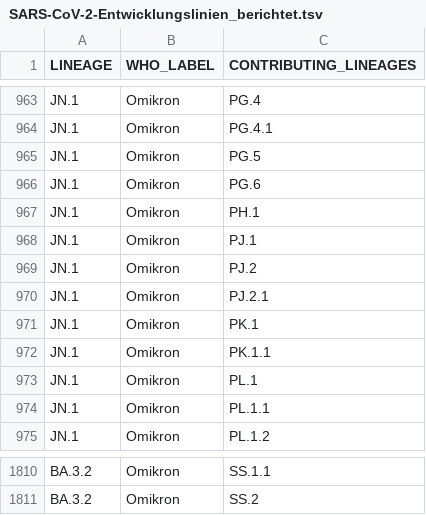
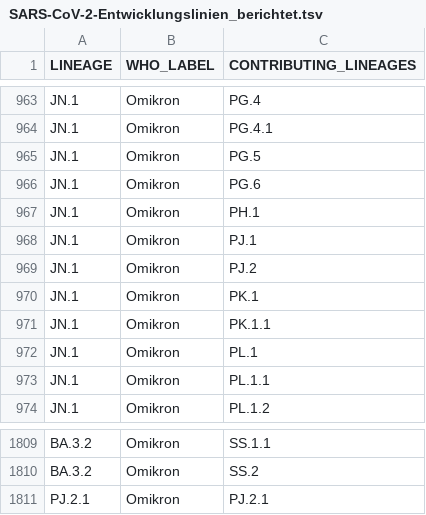
Before and after one commit to robert-koch-institut/SARS-CoV-2-Sequenzdaten_aus_Deutschland, a TSV file: SARS-CoV-2-Entwicklungslinien_berichtet.tsv, drawn as a sheet; only a part is shown, gaps mark what is left out.

```diff
--- a/SARS-CoV-2-Entwicklungslinien_berichtet.tsv
+++ b/SARS-CoV-2-Entwicklungslinien_berichtet.tsv
@@ -969,3 +969,2 @@ JN.1	Omikron	PJ.1
 JN.1	Omikron	PJ.2
-JN.1	Omikron	PJ.2.1
 JN.1	Omikron	PK.1
@@ -1811 +1810,2 @@ BA.3.2	Omikron	SS.1.1
 BA.3.2	Omikron	SS.2
+PJ.2.1	Omikron	PJ.2.1
```
Also changed, not shown: 13 other files.
